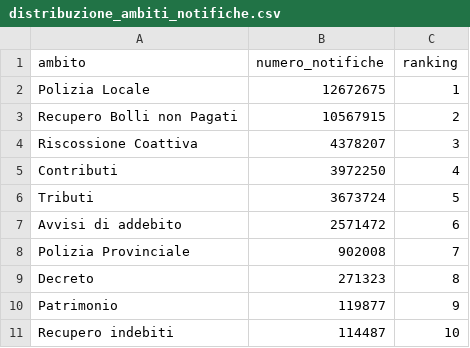
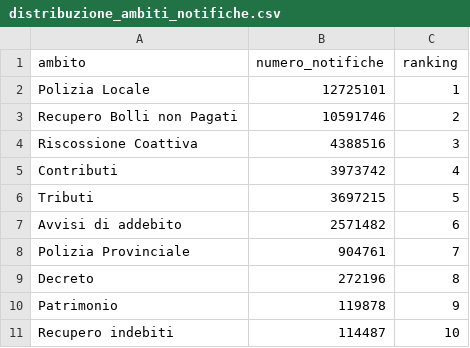
Before and after one commit to pagopa/pdnd-dl-open-data, a CSV file: send/data/distribuzione_ambiti_notifiche.csv, drawn as a sheet.

Commit message:
send/data/distribuzione_ambiti_notifiche.csv updated

```diff
--- a/send/data/distribuzione_ambiti_notifiche.csv
+++ b/send/data/distribuzione_ambiti_notifiche.csv
@@ -1,11 +1,11 @@
 ambito,numero_notifiche,ranking
-Polizia Locale,12672675,1
-Recupero Bolli non Pagati,10567915,2
-Riscossione Coattiva,4378207,3
-Contributi,3972250,4
-Tributi,3673724,5
-Avvisi di addebito,2571472,6
-Polizia Provinciale,902008,7
-Decreto,271323,8
-Patrimonio,119877,9
+Polizia Locale,12725101,1
+Recupero Bolli non Pagati,10591746,2
+Riscossione Coattiva,4388516,3
+Contributi,3973742,4
+Tributi,3697215,5
+Avvisi di addebito,2571482,6
+Polizia Provinciale,904761,7
+Decreto,272196,8
+Patrimonio,119878,9
 Recupero indebiti,114487,10
```
